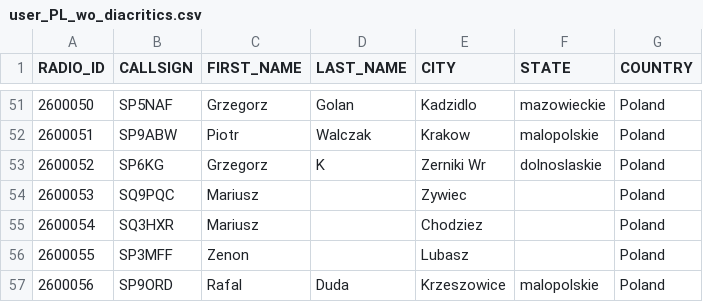
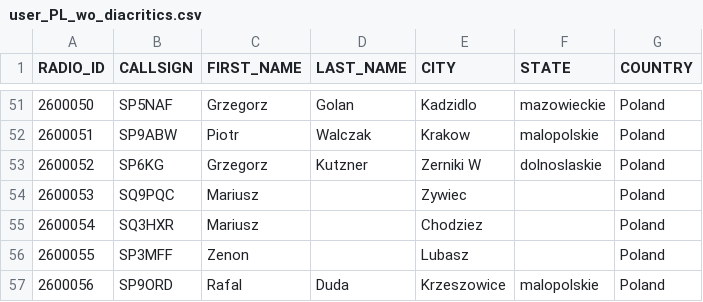
Before and after one commit to walczakkamil/dmr_users, a CSV file: user_PL_wo_diacritics.csv, drawn as a sheet; only a part is shown, gaps mark what is left out.

Commit message:
Updated: 2023-08-19-01-00

```diff
--- a/user_PL_wo_diacritics.csv
+++ b/user_PL_wo_diacritics.csv
@@ -52,3 +52,3 @@ RADIO_ID,CALLSIGN,FIRST_NAME,LAST_NAME,CITY,STATE,COUNTRY
 2600051,SP9ABW,Piotr,Walczak,Krakow,malopolskie,Poland
-2600052,SP6KG,Grzegorz,K,Zerniki Wr,dolnoslaskie,Poland
+2600052,SP6KG,Grzegorz,Kutzner,Zerniki W,dolnoslaskie,Poland
 2600053,SQ9PQC,Mariusz,,Zywiec,,Poland
```
